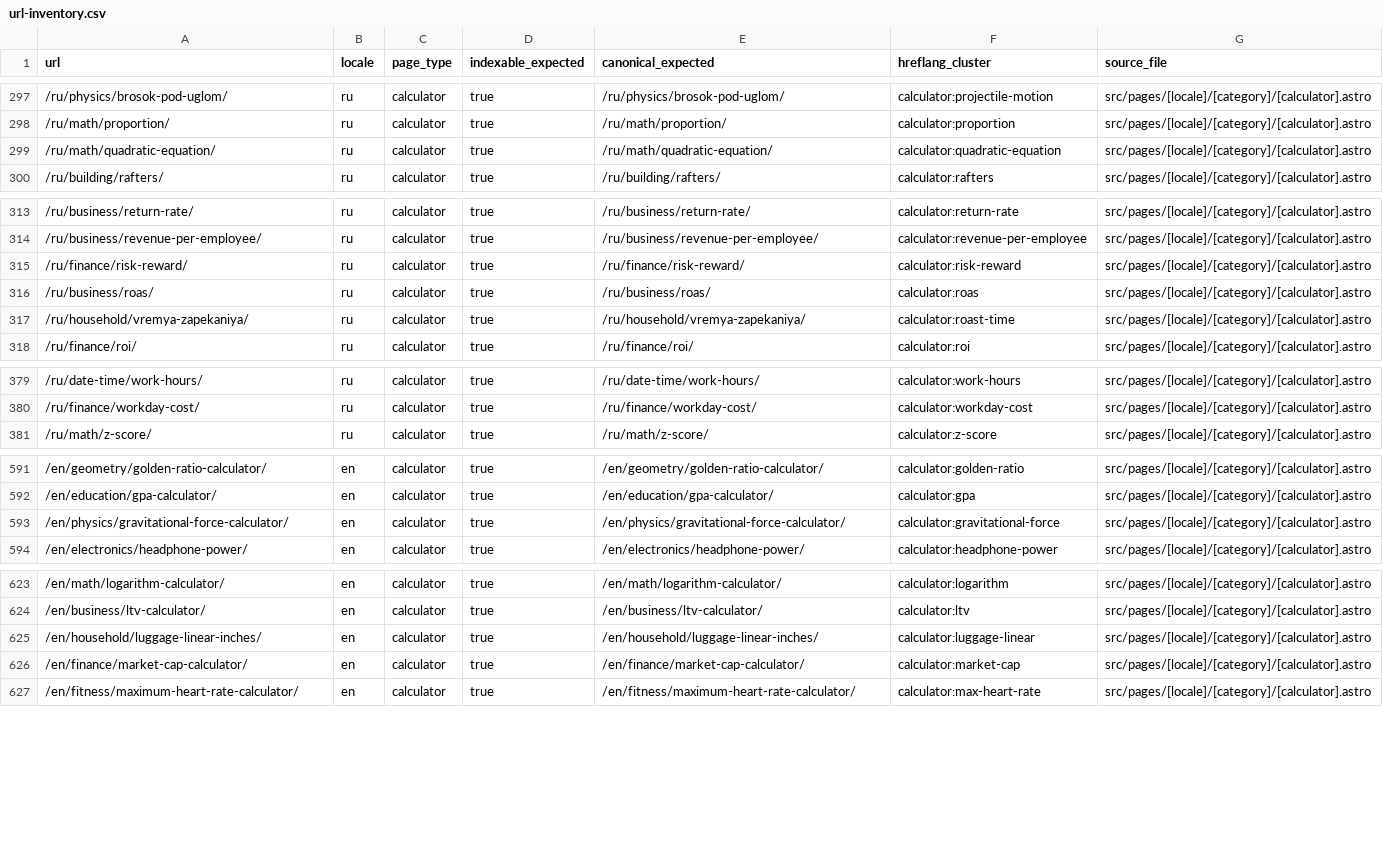
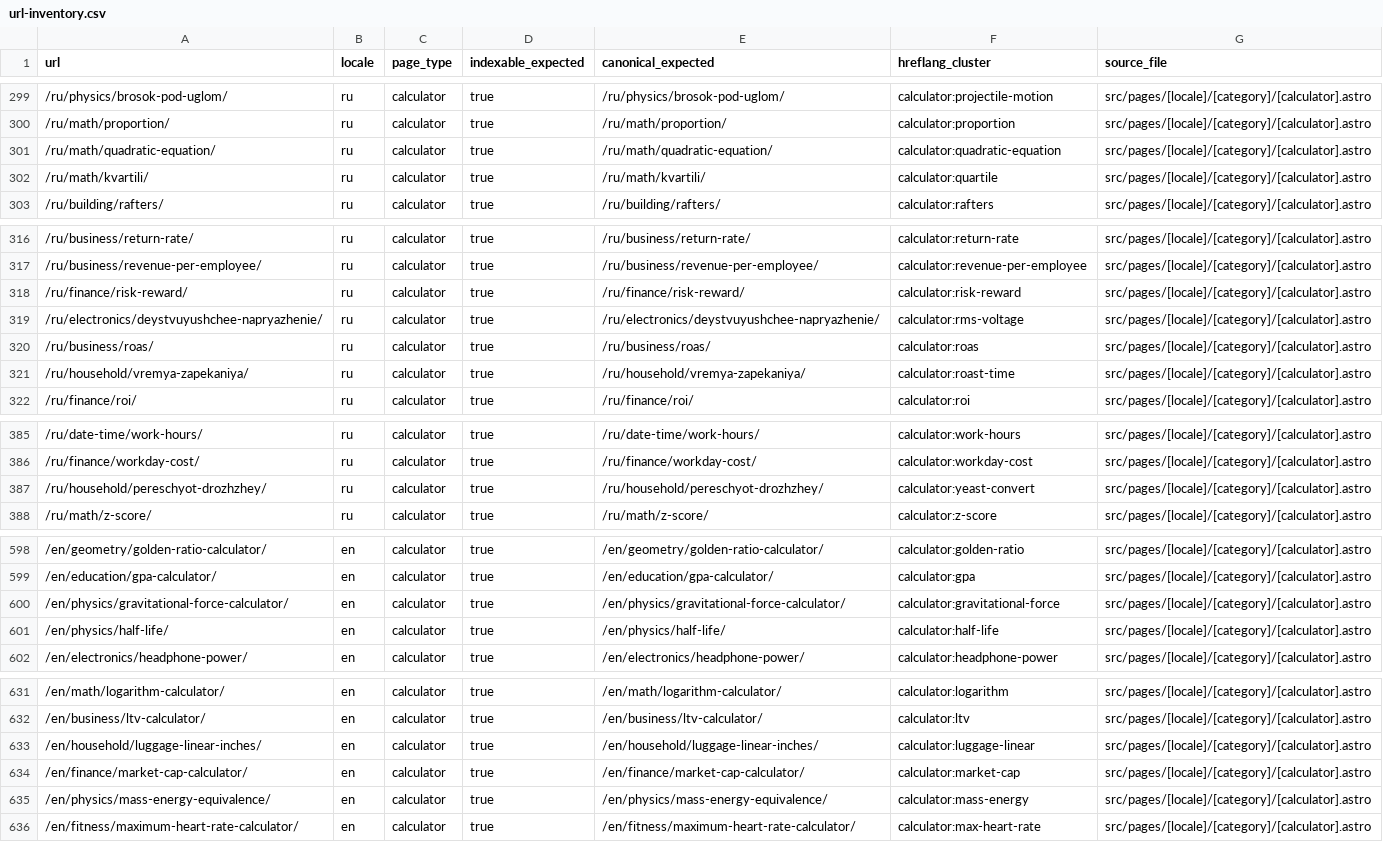
Before and after one commit to lolerkop/Calkulater, a CSV file: frontend/reports/url-inventory.csv, drawn as a sheet; only a part is shown, gaps mark what is left out; the diff covers the shown part only; the diff names each change by its address in the sheet, - before the commit and + after, or states it on an @@ line.

```diff
--- a/frontend/reports/url-inventory.csv
+++ b/frontend/reports/url-inventory.csv
+row 302: /ru/math/kvartili/ | ru | calculator | true | /ru/math/kvartili/ | calculator:quartile | src/pages/[locale]/[category]/[calculator].astro
+row 319: /ru/electronics/deystvuyushchee-napryazhenie/ | ru | calculator | true | /ru/electronics/deystvuyushchee-napryazhenie/ | calculator:rms-voltage | src/pages/[locale]/[category]/[calculator].astro
+row 387: /ru/household/pereschyot-drozhzhey/ | ru | calculator | true | /ru/household/pereschyot-drozhzhey/ | calculator:yeast-convert | src/pages/[locale]/[category]/[calculator].astro
+row 601: /en/physics/half-life/ | en | calculator | true | /en/physics/half-life/ | calculator:half-life | src/pages/[locale]/[category]/[calculator].astro
+row 635: /en/physics/mass-energy-equivalence/ | en | calculator | true | /en/physics/mass-energy-equivalence/ | calculator:mass-energy | src/pages/[locale]/[category]/[calculator].astro
```
Also changed, not shown: 16 added rows elsewhere in this file, frontend/reports/localization-parity.csv, 55 other files.
